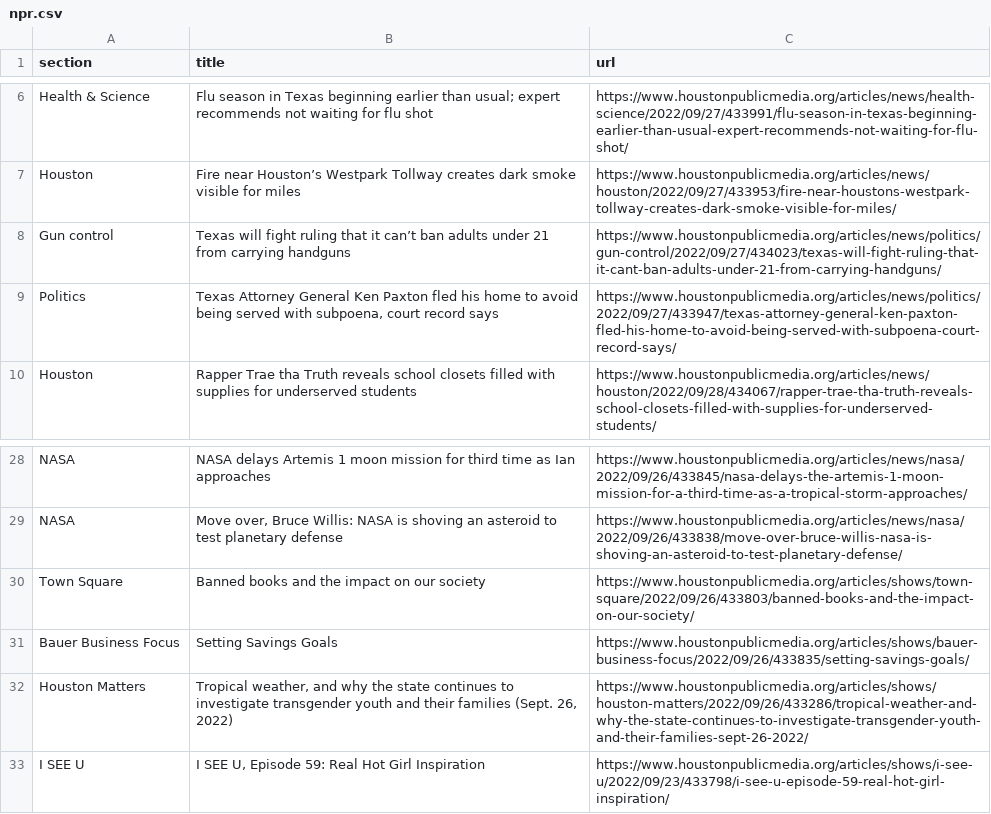
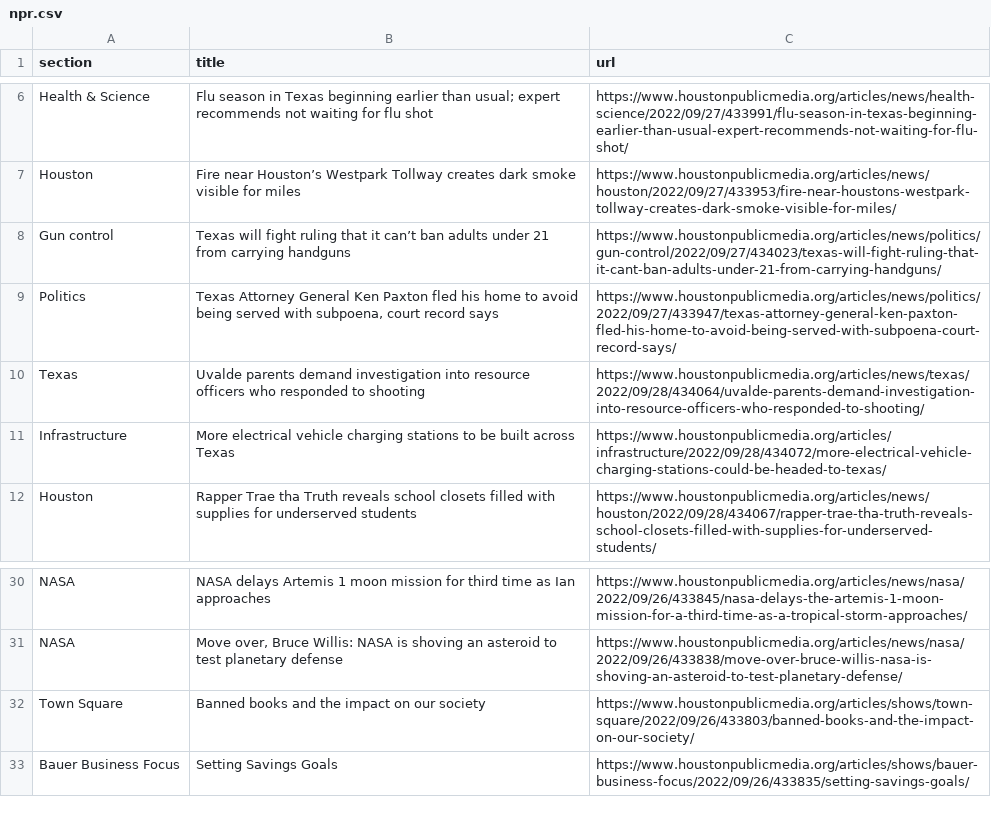
Before and after one commit to areenaarora/autoscrapper, a CSV file: npr.csv, drawn as a sheet; only a part is shown, gaps mark what is left out; removed rows and columns are numbered as before the commit, all else as after; the diff names each change by its address in the sheet, - before the commit and + after, or states it on an @@ line.

```diff
--- a/npr.csv
+++ b/npr.csv
+row 10: Texas | Uvalde parents demand investigation into resource officers who responded to shooting | https://www.houstonpublicmedia.org/articles/news/texas/2022/09/28/434064/uvalde-parents-demand-investigation-into-resource-officers-who-responded-to-shooting/
+row 11: Infrastructure | More electrical vehicle charging stations to be built across Texas | https://www.houstonpublicmedia.org/articles/infrastructure/2022/09/28/434072/more-electrical-vehicle-charging-stations-could-be-headed-to-texas/
-row 32: Houston Matters | Tropical weather, and why the state continues to investigate transgender youth and their families (Sept. 26, 2022) | https://www.houstonpublicmedia.org/articles/shows/houston-matters/2022/09/26/433286/tropical-weather-and-why-the-state-continues-to-investigate-transgender-youth-and-their-families-sept-26-2022/
-row 33: I SEE U | I SEE U, Episode 59: Real Hot Girl Inspiration | https://www.houstonpublicmedia.org/articles/shows/i-see-u/2022/09/23/433798/i-see-u-episode-59-real-hot-girl-inspiration/
```
